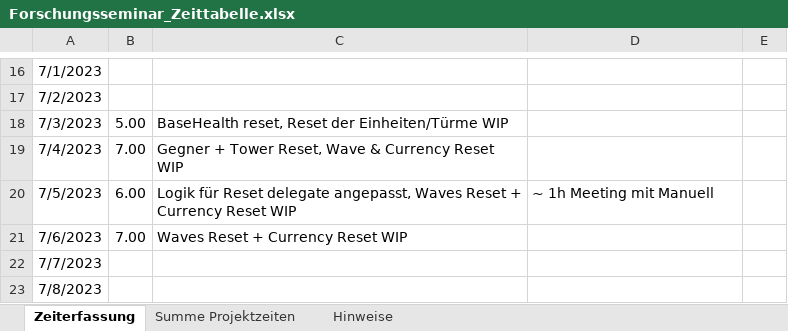
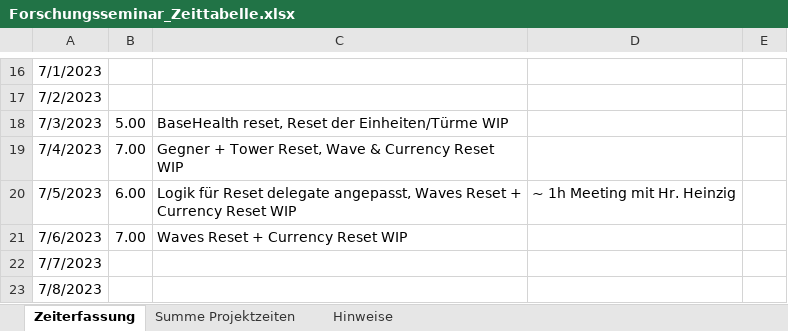
Before and after one commit to Steff2/Master-Thesis-TD-AI, an Excel workbook: Forschungsseminar_Zeittabelle.xlsx, sheet Zeiterfassung, drawn as a sheet; only a part is shown, gaps mark what is left out; values as stored, in another font and other column widths than the file's, no borders; the diff names each change by its address in the sheet, - before the commit and + after, or states it on an @@ line.

```diff
--- a/Forschungsseminar_Zeittabelle.xlsx (sheet Zeiterfassung)
+++ b/Forschungsseminar_Zeittabelle.xlsx (sheet Zeiterfassung)
-D20: ~ 1h Meeting mit Manuell
+D20: ~ 1h Meeting mit Hr. Heinzig
```
Also changed, not shown: 1 other file.
